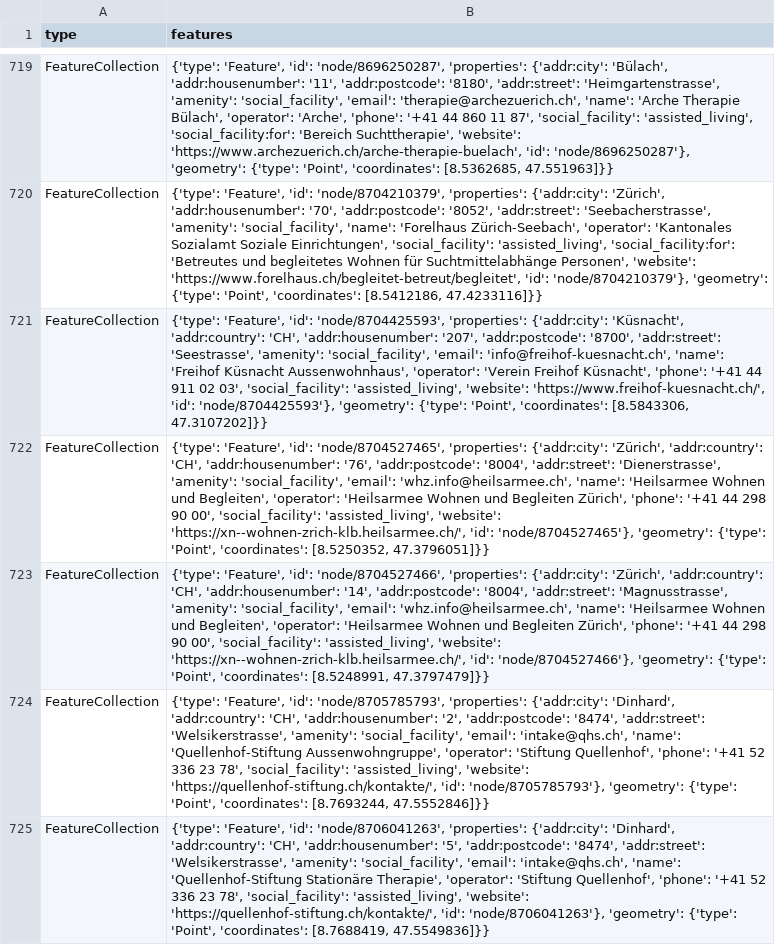
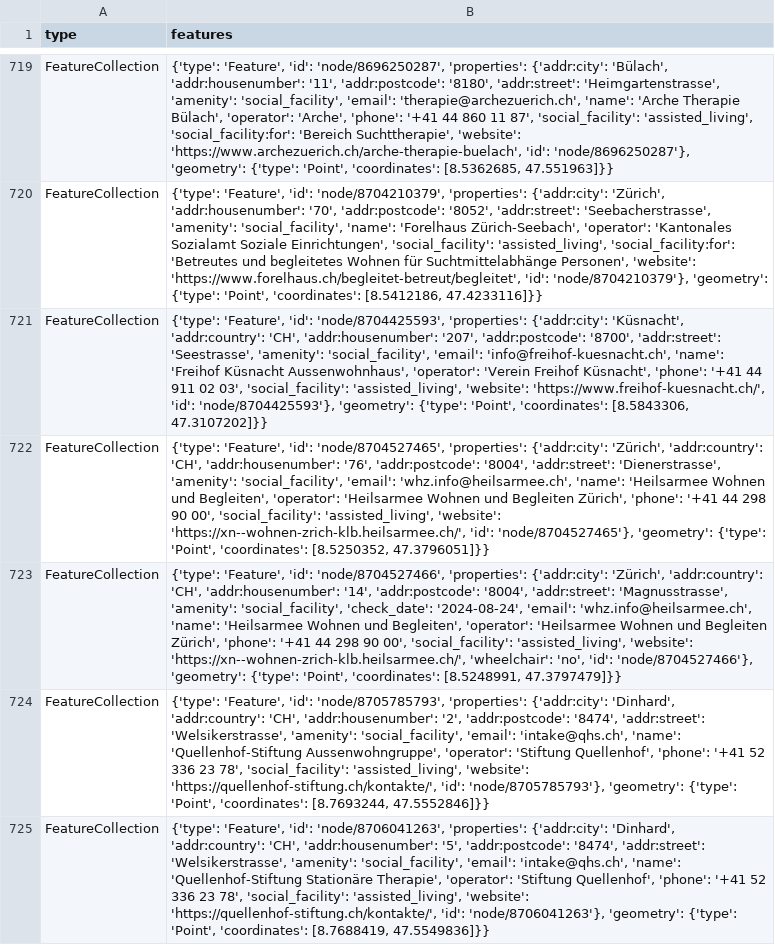
Before and after one commit to OpenBracketsCH/rescue-data, a CSV file: data/csv/facilities/social_facilities/social_facilities_dispo_srz.csv, drawn as a sheet; only a part is shown, gaps mark what is left out; the diff names each change by its address in the sheet, - before the commit and + after, or states it on an @@ line.

```diff
--- a/data/csv/facilities/social_facilities/social_facilities_dispo_srz.csv
+++ b/data/csv/facilities/social_facilities/social_facilities_dispo_srz.csv
-B723 (features): …'amenity': 'social_facility', 'email': 'whz.info@heilsarmee.ch', 'name': 'Heilsarmee Wohnen und Begleiten', 'operator': 'Heilsarmee Wohnen und Begleiten Zürich', 'phone': '+41 44 298 90 00', 'social_facility': 'assisted_living', 'website': 'https://xn--wohnen-zrich-klb.heilsarmee.ch/', 'id': 'node/8704527466'},…
+B723 (features): …'amenity': 'social_facility', 'check_date': '2024-08-24', 'email': 'whz.info@heilsarmee.ch', 'name': 'Heilsarmee Wohnen und Begleiten', 'operator': 'Heilsarmee Wohnen und Begleiten Zürich', 'phone': '+41 44 298 90 00', 'social_facility': 'assisted_living', 'website': 'https://xn--wohnen-zrich-klb.heilsarmee.ch/', 'wheelchair': 'no', 'id': 'node/8704527466'},…
```
Also changed, not shown: data/csv/facilities/hospital/hospital_dispo_srz.csv, data/csv/facilities/hospital/hospital_kt_zh.csv, 9 other files.
